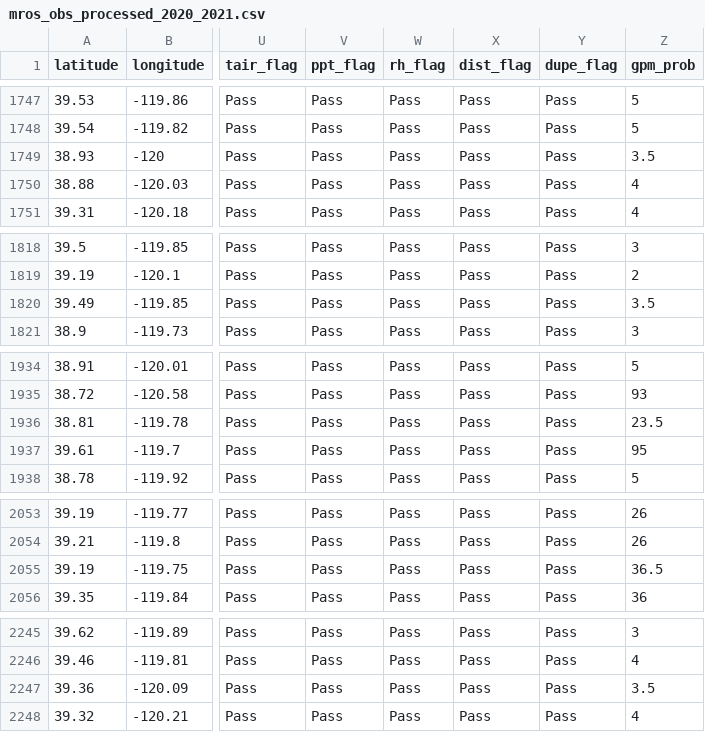
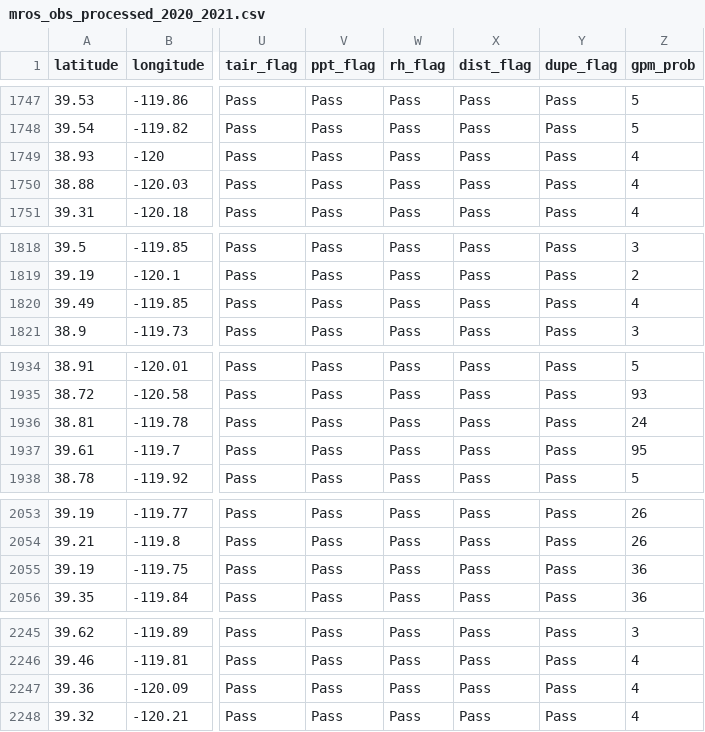
Before and after one commit to SnowHydrology/MountainRainOrSnow, a CSV file: data/processed/mros_obs_processed_2020_2021.csv, drawn as a sheet; only a part is shown, gaps mark what is left out; the diff covers the shown part only; the diff names each change by its address in the sheet, - before the commit and + after, or states it on an @@ line.

```diff
--- a/data/processed/mros_obs_processed_2020_2021.csv
+++ b/data/processed/mros_obs_processed_2020_2021.csv
-Z1749 (gpm_prob): 3.5
+Z1749 (gpm_prob): 4
-Z1820 (gpm_prob): 3.5
+Z1820 (gpm_prob): 4
-Z1936 (gpm_prob): 23.5
+Z1936 (gpm_prob): 24
-Z2055 (gpm_prob): 36.5
+Z2055 (gpm_prob): 36
-Z2247 (gpm_prob): 3.5
+Z2247 (gpm_prob): 4
```
Also changed, not shown: 5 edited cells elsewhere in this file, 6 other files.
